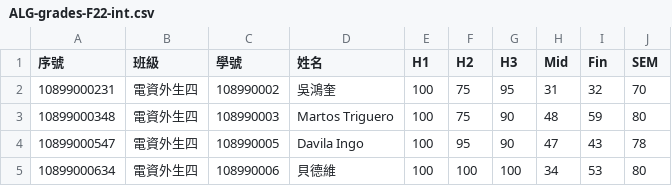
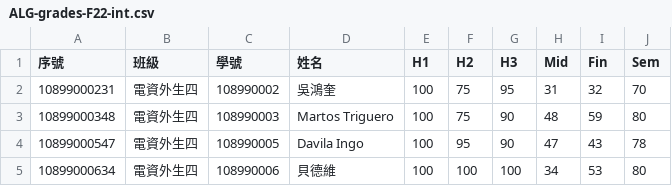
Before and after one commit to eggcm/ALG-grades-F22-int, a CSV file: ALG-grades-F22-int.csv, drawn as a sheet; only a part is shown.

Commit message:
Add files via upload

```diff
--- a/ALG-grades-F22-int.csv
+++ b/ALG-grades-F22-int.csv
@@ -1,2 +1,2 @@
-序號,班級,學號,姓名,H1,H2,H3,Mid,Fin,SEM
+序號,班級,學號,姓名,H1,H2,H3,Mid,Fin,Sem
 10899000231,電資外生四,108990002,吳鴻奎,100,75,95,31,32,70
```
